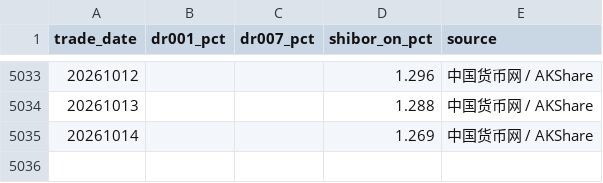
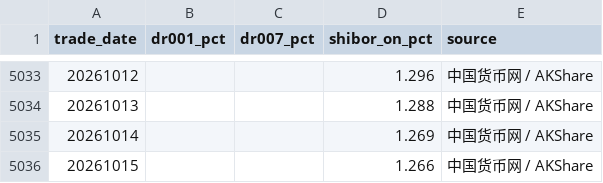
Before and after one commit to littlepeachh/macroscope-dashboard-v7, a CSV file: data/liquidity.csv, drawn as a sheet; only a part is shown, gaps mark what is left out; the diff names each change by its address in the sheet, - before the commit and + after, or states it on an @@ line.

```diff
--- a/data/liquidity.csv
+++ b/data/liquidity.csv
+row 5036: 20261015 |  |  | 1.266 | 中国货币网 / AKShare
```
Also changed, not shown: data/macro.csv, 3 other files.
